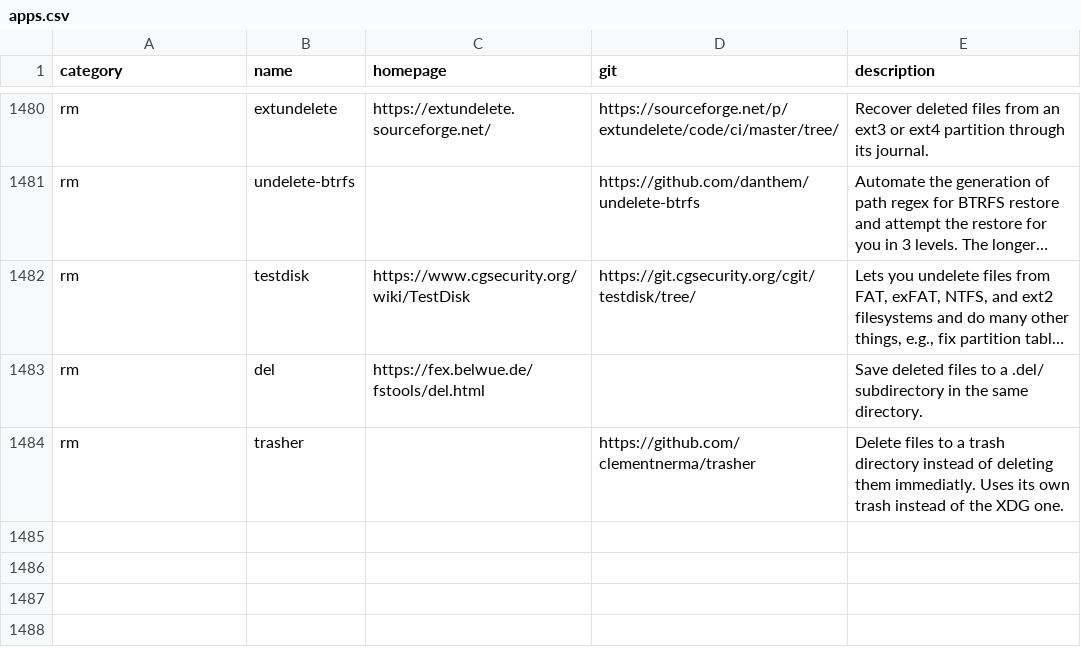
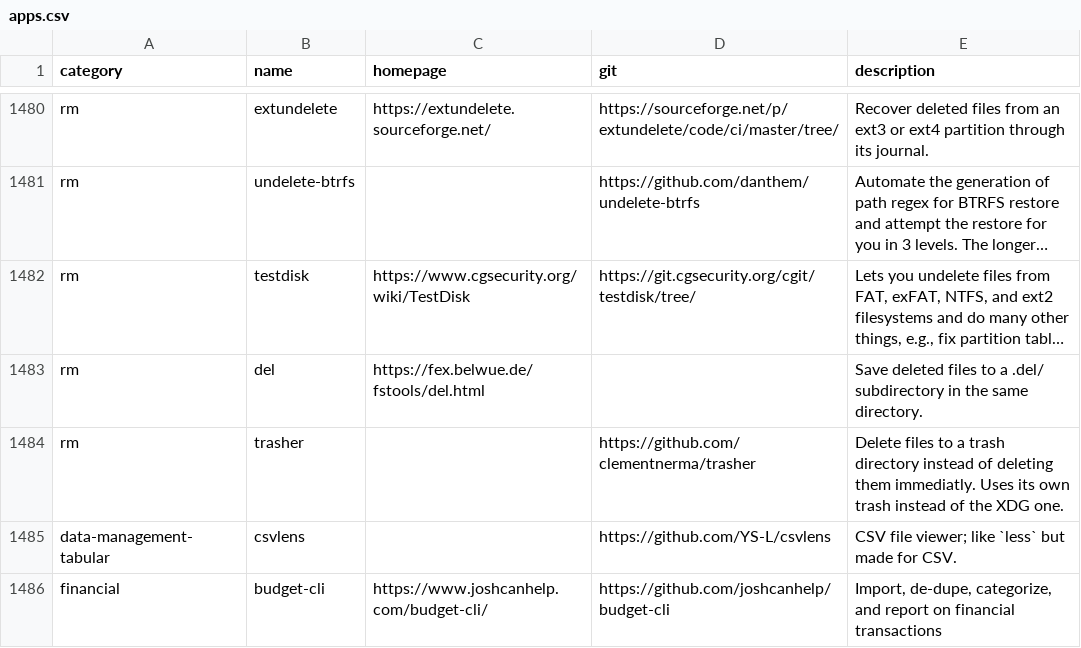
Before and after one commit to toolleeo/cli-apps, a CSV file: data/apps.csv, drawn as a sheet; only a part is shown, gaps mark what is left out; long unchanged cells end in ….

Commit message:
Add csvlens and budget-cli

```diff
--- a/data/apps.csv
+++ b/data/apps.csv
@@ -1484 +1484,3 @@ rm,del,https://fex.belwue.de/fstools/del.html,,Save deleted files to a .del/ sub
 rm,trasher,,https://github.com/clementnerma/trasher,Delete files to a trash directory instead of deleting them immediatly. Uses its own trash instead of the XDG one.
+data-management-tabular,csvlens,,https://github.com/YS-L/csvlens,"CSV file viewer; like `less` but made for CSV."
+financial,budget-cli,https://www.joshcanhelp.com/budget-cli/,https://github.com/joshcanhelp/budget-cli,"Import, de-dupe, categorize, and report on financial transactions"
```
